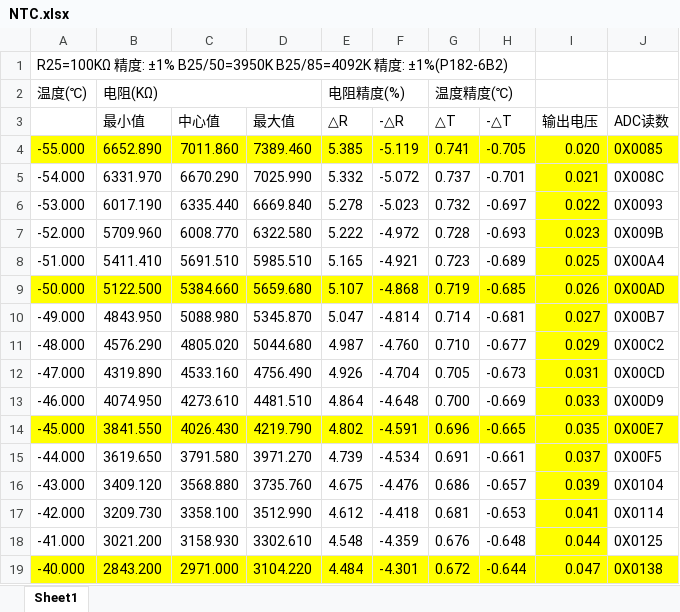
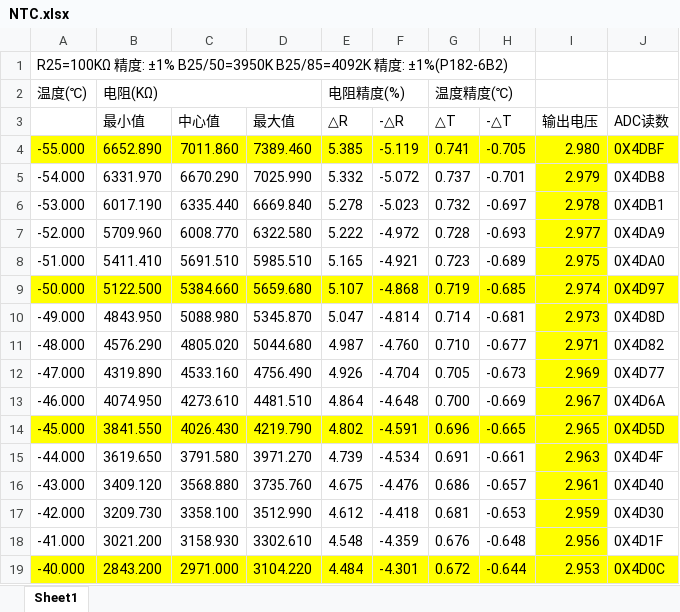
Before and after one commit to sTeeLM/CNCPowerSupply, an Excel workbook: Doc/Datasheet/NTC.xlsx, sheet Sheet1, drawn as a sheet; only a part is shown; values as stored, in another font and other column widths than the file's, no borders; charts and pictures not drawn; the diff covers the shown part only; the diff names each change by its address in the sheet, - before the commit and + after, or states it on an @@ line.

```diff
--- a/Doc/Datasheet/NTC.xlsx (sheet Sheet1)
+++ b/Doc/Datasheet/NTC.xlsx (sheet Sheet1)
-I4 (输出电压): 0.020
+I4 (输出电压): 2.980
-J4 (ADC读数): 0X0085
+J4 (ADC读数): 0X4DBF
-I5 (输出电压): 0.021
+I5 (输出电压): 2.979
-J5 (ADC读数): 0X008C
+J5 (ADC读数): 0X4DB8
-I6 (输出电压): 0.022
+I6 (输出电压): 2.978
-J6 (ADC读数): 0X0093
+J6 (ADC读数): 0X4DB1
-I7 (输出电压): 0.023
+I7 (输出电压): 2.977
-J7 (ADC读数): 0X009B
+J7 (ADC读数): 0X4DA9
-I8 (输出电压): 0.025
+I8 (输出电压): 2.975
-J8 (ADC读数): 0X00A4
+J8 (ADC读数): 0X4DA0
-I9 (输出电压): 0.026
+I9 (输出电压): 2.974
-J9 (ADC读数): 0X00AD
+J9 (ADC读数): 0X4D97
-I10 (输出电压): 0.027
+I10 (输出电压): 2.973
-J10 (ADC读数): 0X00B7
+J10 (ADC读数): 0X4D8D
-I11 (输出电压): 0.029
+I11 (输出电压): 2.971
-J11 (ADC读数): 0X00C2
+J11 (ADC读数): 0X4D82
-I12 (输出电压): 0.031
+I12 (输出电压): 2.969
-J12 (ADC读数): 0X00CD
+J12 (ADC读数): 0X4D77
-I13 (输出电压): 0.033
+I13 (输出电压): 2.967
-J13 (ADC读数): 0X00D9
+J13 (ADC读数): 0X4D6A
-I14 (输出电压): 0.035
+I14 (输出电压): 2.965
-J14 (ADC读数): 0X00E7
+J14 (ADC读数): 0X4D5D
-I15 (输出电压): 0.037
+I15 (输出电压): 2.963
-J15 (ADC读数): 0X00F5
+J15 (ADC读数): 0X4D4F
-I16 (输出电压): 0.039
+I16 (输出电压): 2.961
-J16 (ADC读数): 0X0104
+J16 (ADC读数): 0X4D40
-I17 (输出电压): 0.041
+I17 (输出电压): 2.959
-J17 (ADC读数): 0X0114
+J17 (ADC读数): 0X4D30
-I18 (输出电压): 0.044
+I18 (输出电压): 2.956
-J18 (ADC读数): 0X0125
+J18 (ADC读数): 0X4D1F
-I19 (输出电压): 0.047
+I19 (输出电压): 2.953
-J19 (ADC读数): 0X0138
+J19 (ADC读数): 0X4D0C
```
Also changed, not shown: 580 edited cells elsewhere in this sheet, charts or pictures, 32 other files.
